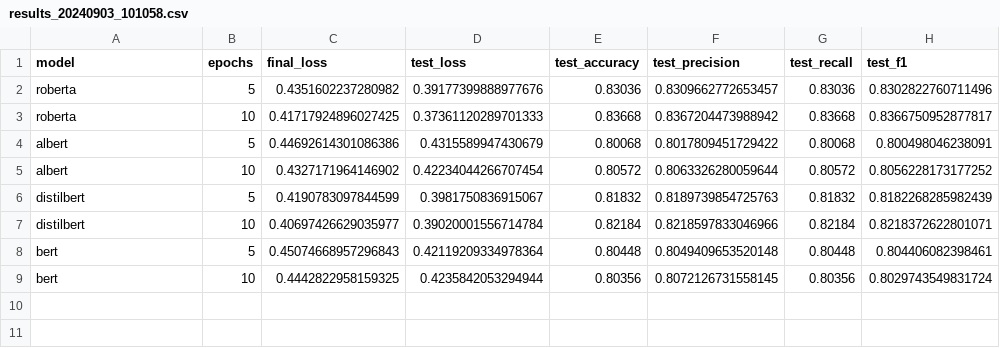
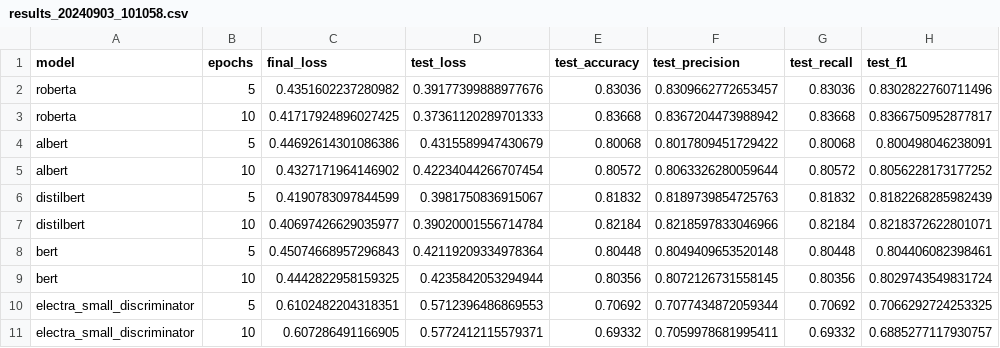
Before and after one commit to p10rahulm/causal-vs-correlated-classification, a CSV file: outputs/imdb_sentiment_causal_phrase_baseline/results_20240903_101058.csv, drawn as a sheet; the diff names each change by its address in the sheet, - before the commit and + after, or states it on an @@ line.

Commit message:
more results

```diff
--- a/outputs/imdb_sentiment_causal_phrase_baseline/results_20240903_101058.csv
+++ b/outputs/imdb_sentiment_causal_phrase_baseline/results_20240903_101058.csv
+row 10: electra_small_discriminator | 5 | 0.6102482204318351 | 0.5712396486869553 | 0.70692 | 0.7077434872059344 | 0.70692 | 0.7066292724253325
+row 11: electra_small_discriminator | 10 | 0.607286491166905 | 0.5772412115579371 | 0.69332 | 0.7059978681995411 | 0.69332 | 0.6885277117930757
```
Also changed, not shown: 1 other file.
